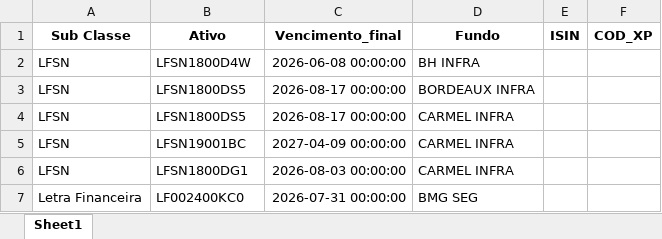
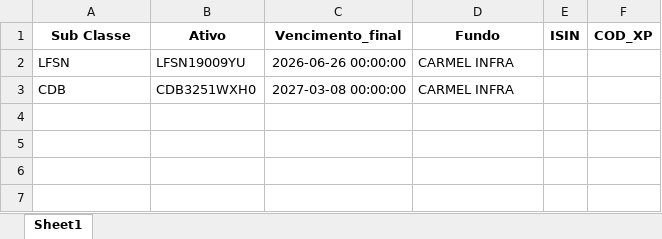
Before and after one commit to AFINVEST/Projeto-Hedge-CDI, an Excel workbook: Dados/Ativos_Sem_Codigo.xlsx, sheet Sheet1, drawn as a sheet; values as stored, in another font and other column widths than the file's, no borders; removed rows and columns are numbered as before the commit, all else as after; the diff names each change by its address in the sheet, - before the commit and + after, or states it on an @@ line.

```diff
--- a/Dados/Ativos_Sem_Codigo.xlsx (sheet Sheet1)
+++ b/Dados/Ativos_Sem_Codigo.xlsx (sheet Sheet1)
-row 2: LFSN | LFSN1800D4W | 2026-06-08 00:00:00 | BH INFRA
-row 3: LFSN | LFSN1800DS5 | 2026-08-17 00:00:00 | BORDEAUX INFRA
-row 4: LFSN | LFSN1800DS5 | 2026-08-17 00:00:00 | CARMEL INFRA
-B2 (Ativo): LFSN19001BC
+B2 (Ativo): LFSN19009YU
-C2 (Vencimento_final): 2027-04-09 00:00:00
+C2 (Vencimento_final): 2026-06-26 00:00:00
-row 6: LFSN | LFSN1800DG1 | 2026-08-03 00:00:00 | CARMEL INFRA
-row 7: Letra Financeira | LF002400KC0 | 2026-07-31 00:00:00 | BMG SEG
+row 3: CDB | CDB3251WXH0 | 2027-03-08 00:00:00 | CARMEL INFRA
```
Also changed, not shown: Dados/ativos_mapeados_com_taxa_efetiva.xlsx, Dados/ativos_mapeados_para_controle.xlsx, 15 other files.
